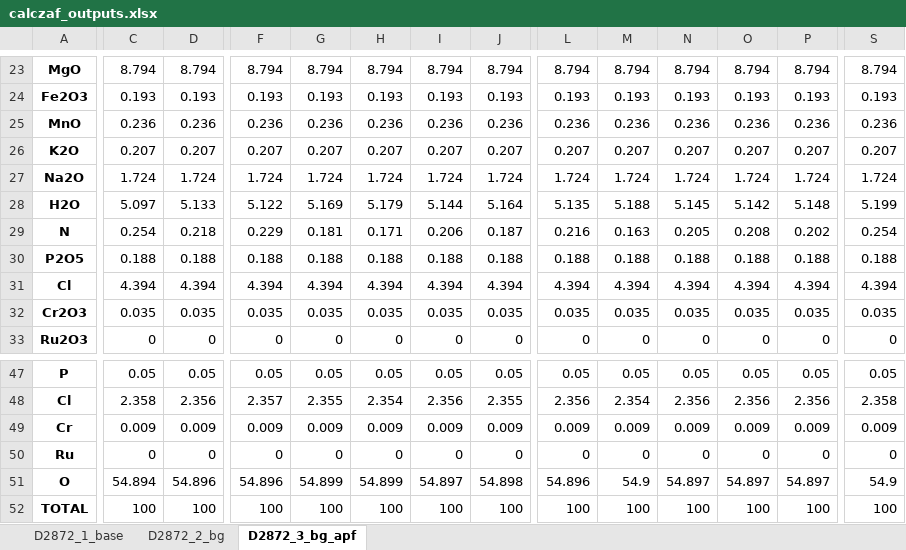
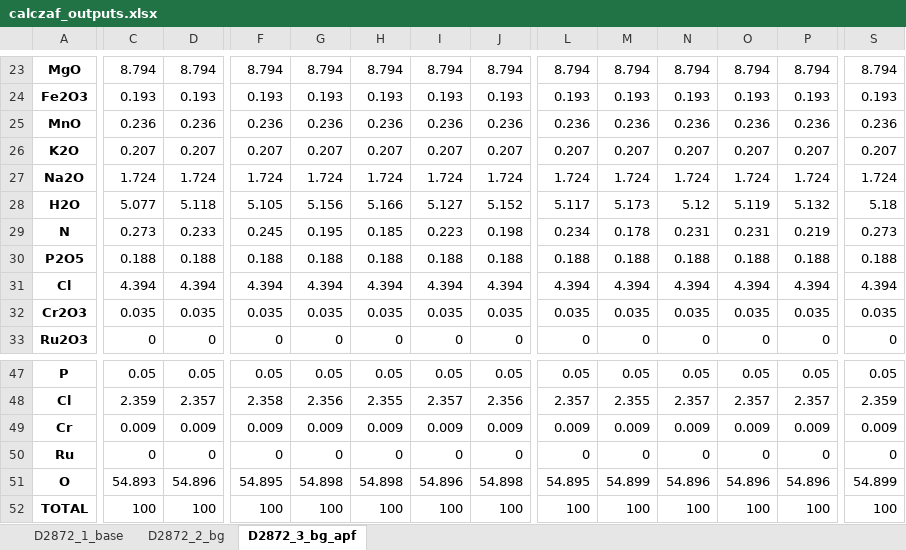
Before and after one commit to eleanor-m/n_epma_analysis, an Excel workbook: data/processed/basaltic_glasses/calczaf_files/D2872/calczaf_outputs.xlsx, sheet D2872_3_bg_apf, drawn as a sheet; only a part is shown, gaps mark what is left out; values as stored, in another font and other column widths than the file's, no borders; removed rows and columns are numbered as before the commit, all else as after; rows hold the shown columns only; the diff covers the shown part only; the diff names each change by its address in the sheet, - before the commit and + after, or states it on an @@ line.

```diff
--- a/data/processed/basaltic_glasses/calczaf_files/D2872/calczaf_outputs.xlsx (sheet D2872_3_bg_apf)
+++ b/data/processed/basaltic_glasses/calczaf_files/D2872/calczaf_outputs.xlsx (sheet D2872_3_bg_apf)
-row 28: H2O | 5.097 | 5.133 | 5.122 | 5.169 | 5.179 | 5.144 | 5.164 | 5.135 | 5.188 | 5.145 | 5.142 | 5.148 | 5.199
-row 29: N | 0.254 | 0.218 | 0.229 | 0.181 | 0.171 | 0.206 | 0.187 | 0.216 | 0.163 | 0.205 | 0.208 | 0.202 | 0.254
+row 28: H2O | 5.077 | 5.118 | 5.105 | 5.156 | 5.166 | 5.127 | 5.152 | 5.117 | 5.173 | 5.12 | 5.119 | 5.132 | 5.18
+row 29: N | 0.273 | 0.233 | 0.245 | 0.195 | 0.185 | 0.223 | 0.198 | 0.234 | 0.178 | 0.231 | 0.231 | 0.219 | 0.273
-C48: 2.358
+C48: 2.359
-D48: 2.356
+D48: 2.357
-F48: 2.357
+F48: 2.358
-G48: 2.355
+G48: 2.356
-H48: 2.354
+H48: 2.355
-I48: 2.356
+I48: 2.357
-J48: 2.355
+J48: 2.356
-L48: 2.356
+L48: 2.357
-M48: 2.354
+M48: 2.355
-N48: 2.356
+N48: 2.357
-O48: 2.356
+O48: 2.357
-P48: 2.356
+P48: 2.357
-S48: 2.358
+S48: 2.359
-row 51: O | 54.894 | 54.896 | 54.896 | 54.899 | 54.899 | 54.897 | 54.898 | 54.896 | 54.9 | 54.897 | 54.897 | 54.897 | 54.9
+row 51: O | 54.893 | 54.896 | 54.895 | 54.898 | 54.898 | 54.896 | 54.898 | 54.895 | 54.899 | 54.896 | 54.896 | 54.896 | 54.899
```
Also changed, not shown: 9 added rows, 9 removed rows and 8 edited cells elsewhere in this sheet, sheet D2872_2_bg, data/processed/basaltic_glasses/calczaf_files/D2872/calczaf_oxides_summary.xlsx, data/processed/basaltic_glasses/calczaf_files/D2872/detlim/calczaf_outputs.xlsx, 36 other files.
